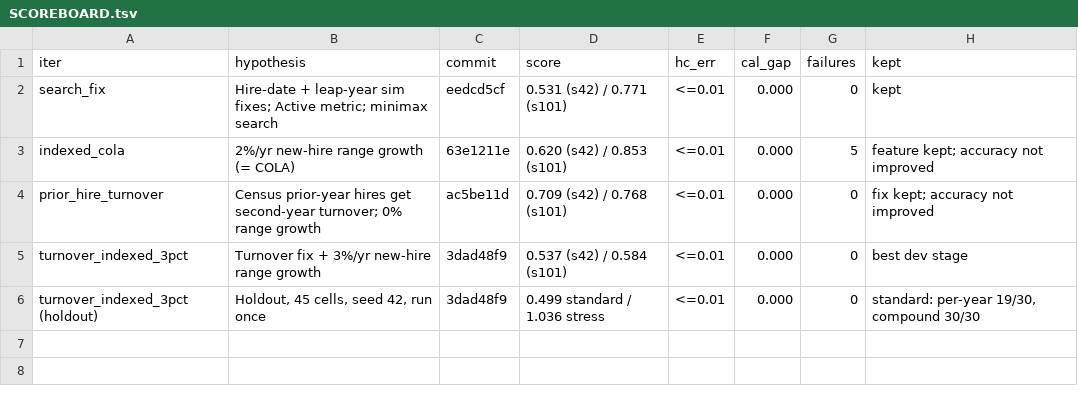
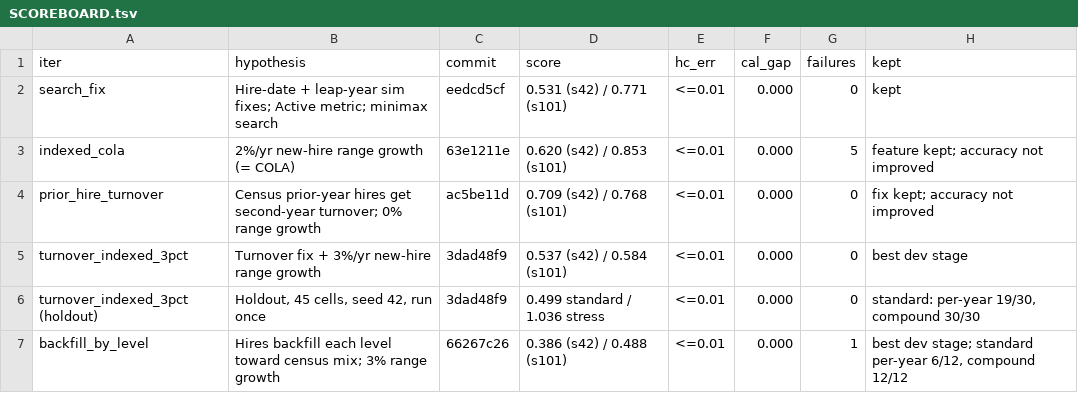
Before and after one commit to crzyc98/planwise_navigator, a TSV file: campaign_a/SCOREBOARD.tsv, drawn as a sheet; the diff names each change by its address in the sheet, - before the commit and + after, or states it on an @@ line.

```diff
--- a/campaign_a/SCOREBOARD.tsv
+++ b/campaign_a/SCOREBOARD.tsv
+row 7: backfill_by_level | Hires backfill each level toward census mix; 3% range growth | 66267c26 | 0.386 (s42) / 0.488 (s101) | <=0.01 | 0.000 | 1 | best dev stage; standard per-year 6/12, compound 12/12
```
Also changed, not shown: 12 other files.
